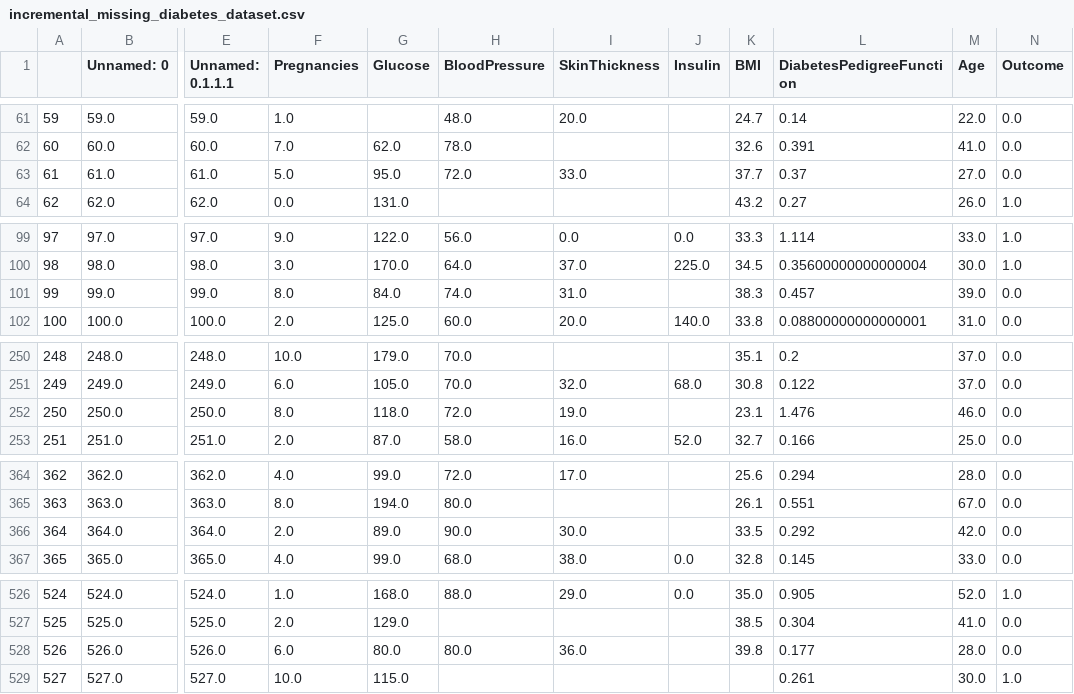
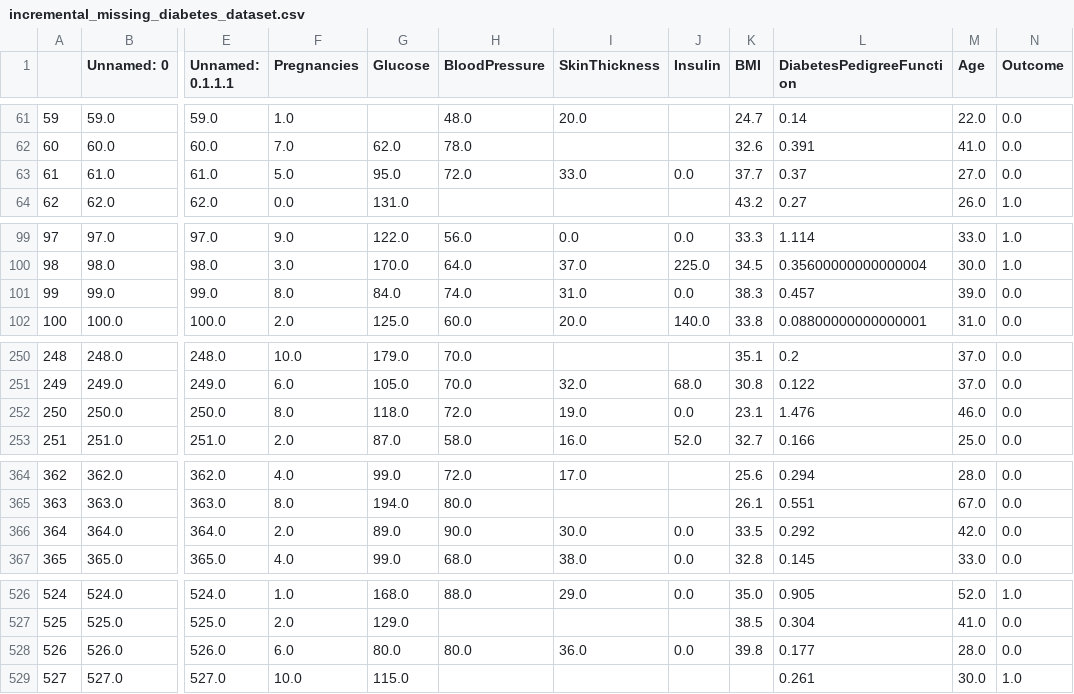
Before and after one commit to GabriellBP/mlclass, a CSV file: 01_Preprocessing/scripts/csv/incremental_missing_diabetes_dataset.csv, drawn as a sheet; only a part is shown, gaps mark what is left out; the diff covers the shown part only; the diff names each change by its address in the sheet, - before the commit and + after, or states it on an @@ line.

```diff
--- a/01_Preprocessing/scripts/csv/incremental_missing_diabetes_dataset.csv
+++ b/01_Preprocessing/scripts/csv/incremental_missing_diabetes_dataset.csv
-J63 (Insulin): (empty)
+J63 (Insulin): 0.0
-J101 (Insulin): (empty)
+J101 (Insulin): 0.0
-J252 (Insulin): (empty)
+J252 (Insulin): 0.0
-J366 (Insulin): (empty)
+J366 (Insulin): 0.0
-J528 (Insulin): (empty)
+J528 (Insulin): 0.0
```
Also changed, not shown: 23 edited cells elsewhere in this file, 6 other files.
